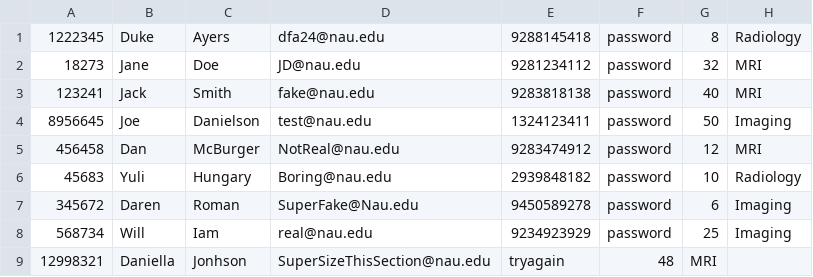
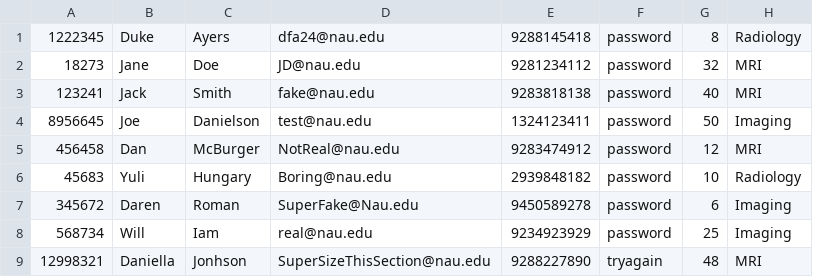
Before and after one commit to ggjacob/Hospital-Scheduler, a CSV file: DummyFile.csv, drawn as a sheet.

Commit message:
Update DummyFile.csv
fixed

```diff
--- a/DummyFile.csv
+++ b/DummyFile.csv
@@ -8,2 +8,2 @@
 568734,Will,Iam,real@nau.edu,9234923929,password,25,Imaging
-12998321,Daniella,Jonhson,SuperSizeThisSection@nau.edu,tryagain,48,MRI
+12998321,Daniella,Jonhson,SuperSizeThisSection@nau.edu,9288227890,tryagain,48,MRI
```
